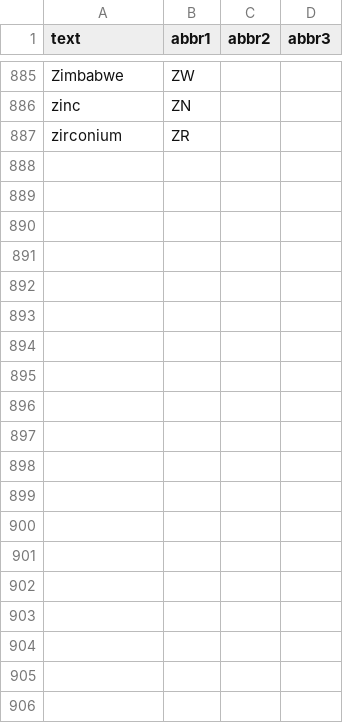
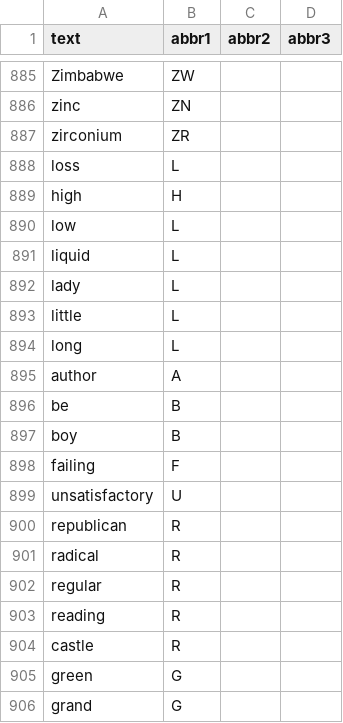
Before and after one commit to cjquines/cryptlight, a TSV file: scripts/data/manual/abbreviation.tsv, drawn as a sheet; only a part is shown, gaps mark what is left out; the diff covers the shown part only; the diff names each change by its address in the sheet, - before the commit and + after, or states it on an @@ line.

```diff
--- a/scripts/data/manual/abbreviation.tsv
+++ b/scripts/data/manual/abbreviation.tsv
+row 888: loss | L
+row 889: high | H
+row 890: low | L
+row 891: liquid | L
+row 892: lady | L
+row 893: little | L
+row 894: long | L
+row 895: author | A
+row 896: be | B
+row 897: boy | B
+row 898: failing | F
+row 899: unsatisfactory | U
+row 900: republican | R
+row 901: radical | R
+row 902: regular | R
+row 903: reading | R
+row 904: castle | R
+row 905: green | G
+row 906: grand | G
```
Also changed, not shown: 25 added rows and 3 edited cells elsewhere in this file, 1 other file.
